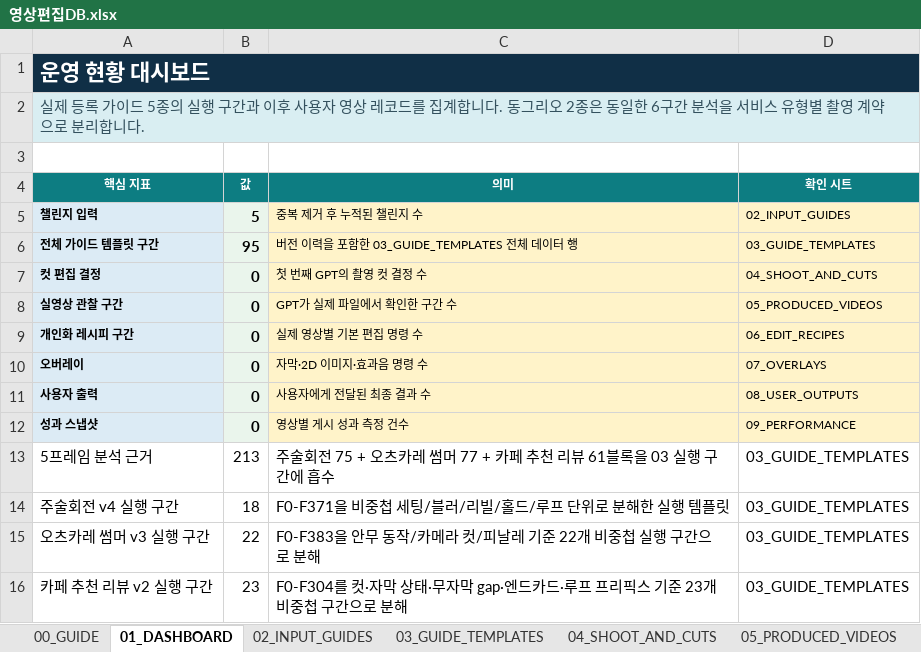
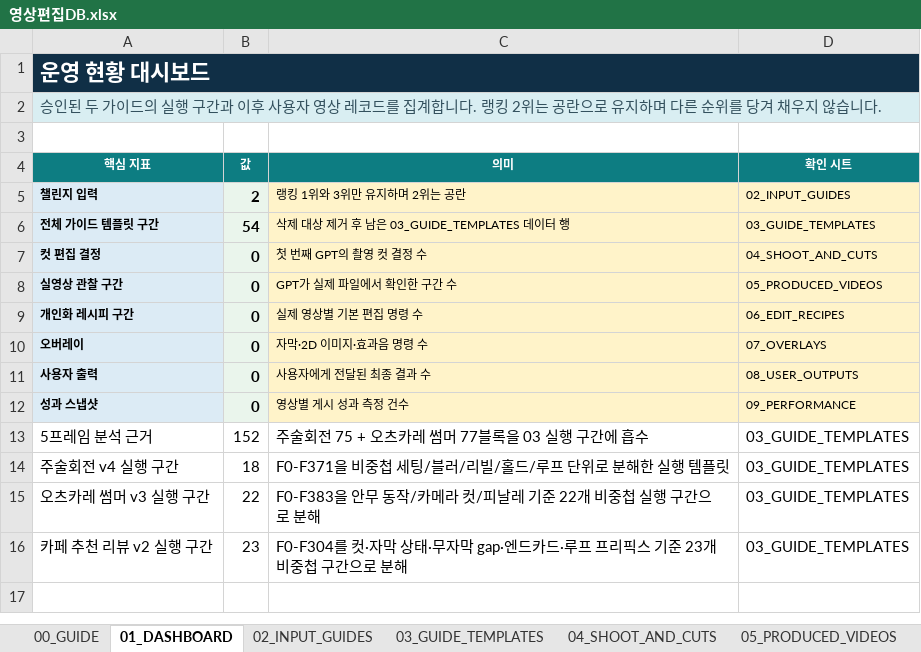
Before and after one commit to skt-flyai-9th/AI, an Excel workbook: app/template_knowledge/sources/영상편집DB.xlsx, sheet 01_DASHBOARD, drawn as a sheet; values as stored, in another font and other column widths than the file's, no borders; the diff names each change by its address in the sheet, - before the commit and + after, or states it on an @@ line.

```diff
--- a/app/template_knowledge/sources/영상편집DB.xlsx (sheet 01_DASHBOARD)
+++ b/app/template_knowledge/sources/영상편집DB.xlsx (sheet 01_DASHBOARD)
-A2 (핵심 지표): 실제 등록 가이드 5종의 실행 구간과 이후 사용자 영상 레코드를 집계합니다. 동그리오 2종은 동일한 6구간 분석을 서비스 유형별 촬영 계약으로 분리합니다.
+A2 (핵심 지표): 승인된 두 가이드의 실행 구간과 이후 사용자 영상 레코드를 집계합니다. 랭킹 2위는 공란으로 유지하며 다른 순위를 당겨 채우지 않습니다.
-B5 (값): 5
+B5 (값): 2
-C5 (의미): 중복 제거 후 누적된 챌린지 수
+C5 (의미): 랭킹 1위와 3위만 유지하며 2위는 공란
-B6 (값): 95
+B6 (값): 54
-C6 (의미): 버전 이력을 포함한 03_GUIDE_TEMPLATES 전체 데이터 행
+C6 (의미): 삭제 대상 제거 후 남은 03_GUIDE_TEMPLATES 데이터 행
-B13 (값): 213
+B13 (값): 152
-C13 (의미): 주술회전 75 + 오츠카레 썸머 77 + 카페 추천 리뷰 61블록을 03 실행 구간에 흡수
+C13 (의미): 주술회전 75 + 오츠카레 썸머 77블록을 03 실행 구간에 흡수
```
Also changed, not shown: sheet 12_SOURCE_GUIDES, sheet 03_GUIDE_TEMPLATES, sheet 02_INPUT_GUIDES, sheet 00_GUIDE, sheet 11_MODEL_POLICIES, app/template_knowledge/sources/영상편집DB_원본구간.xlsx, 24 other files.
